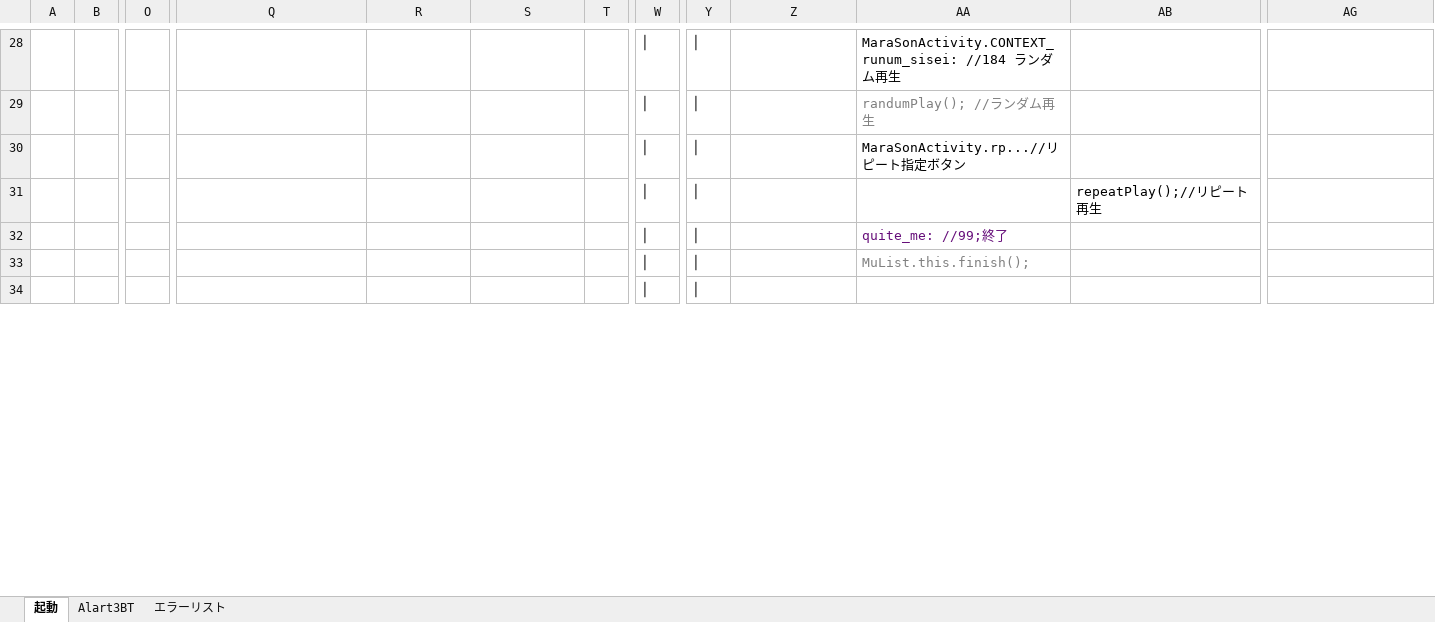
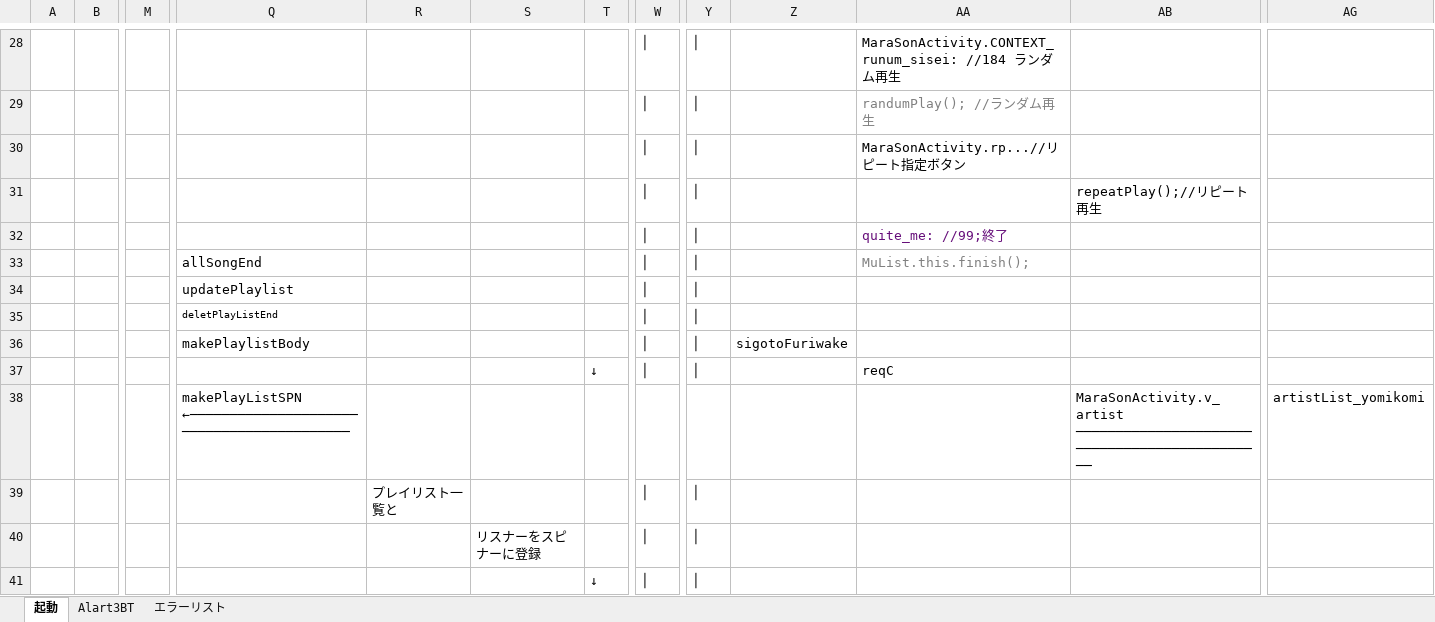
Before and after one commit to hqu666/marasongs, an Excel workbook: maraSonSouce/marasong_memo.xlsx, sheet 起動, drawn as a sheet; only a part is shown, gaps mark what is left out; values as stored, in another font and other column widths than the file's, no borders; charts and pictures not drawn; removed rows and columns are numbered as before the commit, all else as after; rows hold the shown columns only; the diff covers the shown part only; the diff names each change by its address in the sheet, - before the commit and + after, or states it on an @@ line.

```diff
--- a/maraSonSouce/marasong_memo.xlsx (sheet 起動)
+++ b/maraSonSouce/marasong_memo.xlsx (sheet 起動)
+column M, empty
-column O, empty
-Q33: (empty)
+Q33: allSongEnd
-Q34: (empty)
+Q34: updatePlaylist
+row 35:  |  |  | deletPlayListEnd |  |  |  | │ | │
+row 36:  |  |  | makePlaylistBody |  |  |  | │ | │ | sigotoFuriwake
+row 37:  |  |  |  |  |  | ↓ | │ | │ |  | reqC
+row 38:  |  |  | makePlayListSPN ←────────────────────────────────────────── |  |  |  |  |  |  |  | MaraSonActivity.v_artist ────────────────────────────────────────────── | artistList_yomikomi
+row 39:  |  |  |  | プレイリスト一覧と |  |  | │ | │
+row 40:  |  |  |  |  | リスナーをスピナーに登録 |  | │ | │
+row 41:  |  |  |  |  |  | ↓ | │ | │
```
Also changed, not shown: 2 added rows, 38 edited cells, cell formats and merged cells elsewhere in this sheet, charts or pictures, 5 other files.
